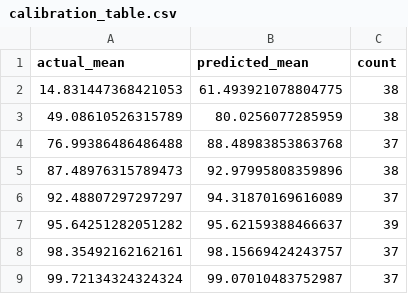
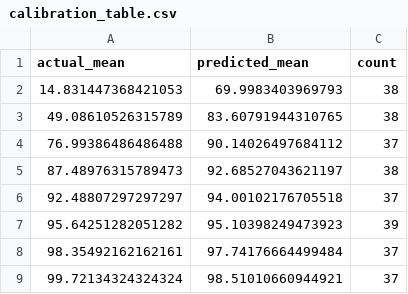
Before and after one commit to AAP16403/heatdraft-local, a CSV file: outputs/data/calibration_table.csv, drawn as a sheet.

```diff
--- a/outputs/data/calibration_table.csv
+++ b/outputs/data/calibration_table.csv
@@ -1,9 +1,9 @@
 actual_mean,predicted_mean,count
-14.831447368421053,61.493921078804775,38
-49.08610526315789,80.0256077285959,38
-76.99386486486488,88.48983853863768,37
-87.48976315789473,92.97995808359896,38
-92.48807297297297,94.31870169616089,37
-95.64251282051282,95.62159388466637,39
-98.35492162162161,98.15669424243757,37
-99.72134324324324,99.07010483752987,37
+14.831447368421053,69.9983403969793,38
+49.08610526315789,83.60791944310765,38
+76.99386486486488,90.14026497684112,37
+87.48976315789473,92.68527043621197,38
+92.48807297297297,94.00102176705518,37
+95.64251282051282,95.10398249473923,39
+98.35492162162161,97.74176664499484,37
+99.72134324324324,98.51010660944921,37
```
Also changed, not shown: outputs/data/low_zone_feature_gaps.csv, outputs/data/metrics_leaderboard.csv, 15 other files.
